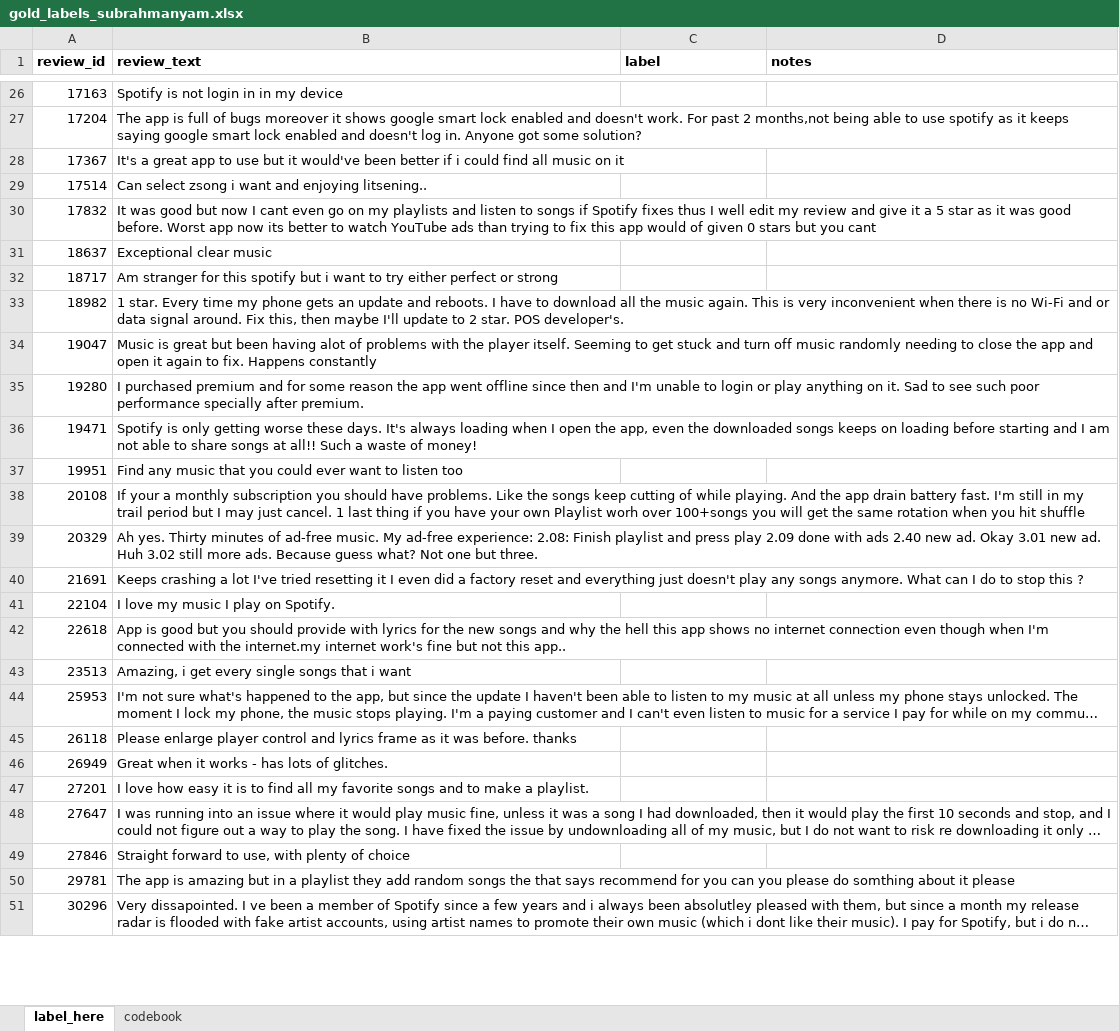
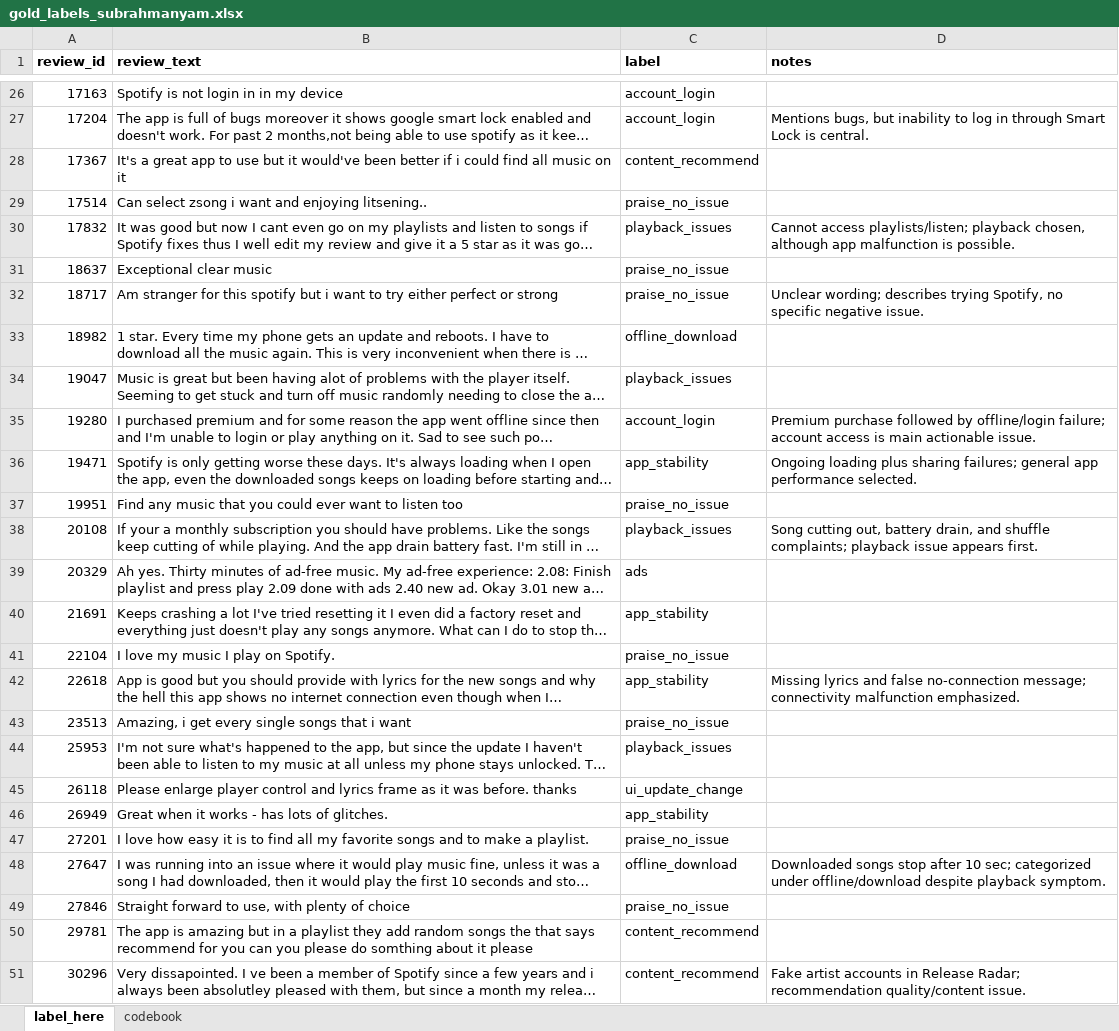
Before and after one commit to morghendy12/spotify_reviews_project, an Excel workbook: data/labels/gold_labels_subrahmanyam.xlsx, sheet label_here, drawn as a sheet; only a part is shown, gaps mark what is left out; long unchanged cells end in …; values as stored, in another font and other column widths than the file's, no borders; the diff covers the shown part only; the diff names each change by its address in the sheet, - before the commit and + after, or states it on an @@ line.

```diff
--- a/data/labels/gold_labels_subrahmanyam.xlsx (sheet label_here)
+++ b/data/labels/gold_labels_subrahmanyam.xlsx (sheet label_here)
-C26:C27 (label): (empty)
+C26:C27 (label): account_login
-D27 (notes): (empty)
+D27 (notes): Mentions bugs, but inability to log in through Smart Lock is central.
-C28 (label): (empty)
+C28 (label): content_recommend
-C29 (label): (empty)
+C29 (label): praise_no_issue
-C30 (label): (empty)
+C30 (label): playback_issues
-D30 (notes): (empty)
+D30 (notes): Cannot access playlists/listen; playback chosen, although app malfunction is possible.
-C31:C32 (label): (empty)
+C31:C32 (label): praise_no_issue
-D32 (notes): (empty)
+D32 (notes): Unclear wording; describes trying Spotify, no specific negative issue.
-C33 (label): (empty)
+C33 (label): offline_download
-C34 (label): (empty)
+C34 (label): playback_issues
-C35 (label): (empty)
+C35 (label): account_login
-D35 (notes): (empty)
+D35 (notes): Premium purchase followed by offline/login failure; account access is main actionable issue.
-C36 (label): (empty)
+C36 (label): app_stability
-D36 (notes): (empty)
+D36 (notes): Ongoing loading plus sharing failures; general app performance selected.
-C37 (label): (empty)
+C37 (label): praise_no_issue
-C38 (label): (empty)
+C38 (label): playback_issues
-D38 (notes): (empty)
+D38 (notes): Song cutting out, battery drain, and shuffle complaints; playback issue appears first.
-C39 (label): (empty)
+C39 (label): ads
-C40 (label): (empty)
+C40 (label): app_stability
-C41 (label): (empty)
+C41 (label): praise_no_issue
-C42 (label): (empty)
+C42 (label): app_stability
-D42 (notes): (empty)
+D42 (notes): Missing lyrics and false no-connection message; connectivity malfunction emphasized.
-C43 (label): (empty)
+C43 (label): praise_no_issue
-C44 (label): (empty)
+C44 (label): playback_issues
-C45 (label): (empty)
+C45 (label): ui_update_change
-C46 (label): (empty)
+C46 (label): app_stability
-C47 (label): (empty)
+C47 (label): praise_no_issue
-C48 (label): (empty)
+C48 (label): offline_download
-D48 (notes): (empty)
+D48 (notes): Downloaded songs stop after 10 sec; categorized under offline/download despite playback symptom.
-C49 (label): (empty)
+C49 (label): praise_no_issue
-C50:C51 (label): (empty)
+C50:C51 (label): content_recommend
-D51 (notes): (empty)
+D51 (notes): Fake artist accounts in Release Radar; recommendation quality/content issue.
```
Also changed, not shown: 109 edited cells elsewhere in this sheet.
